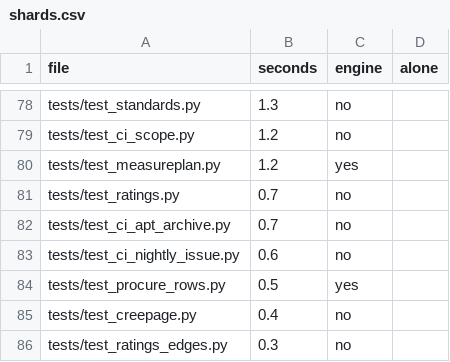
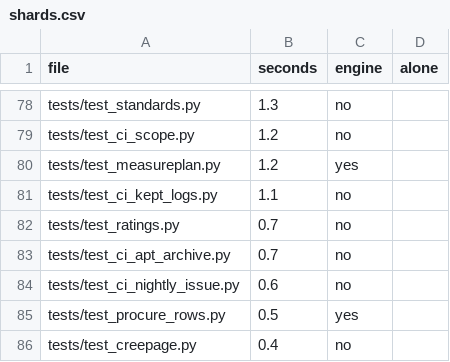
Before and after one commit to ThyFriendlyFox/via, a CSV file: verify/shards.csv, drawn as a sheet; only a part is shown, gaps mark what is left out; the shorter side is filled out with more unchanged rows.

Commit message:
A red gate keeps its logs: after a failed gate step of either full path or fast, ci.yml copies the kept folder's logs (50 MB, 7 days) into an artifact; CI.md's text for the update's tries and the per-file bounds

```diff
--- a/verify/shards.csv
+++ b/verify/shards.csv
@@ -80,2 +80,3 @@ tests/test_ci_scope.py,1.2,no,
 tests/test_measureplan.py,1.2,yes,
+tests/test_ci_kept_logs.py,1.1,no,
 tests/test_ratings.py,0.7,no,
```
Also changed, not shown: 5 other files.
